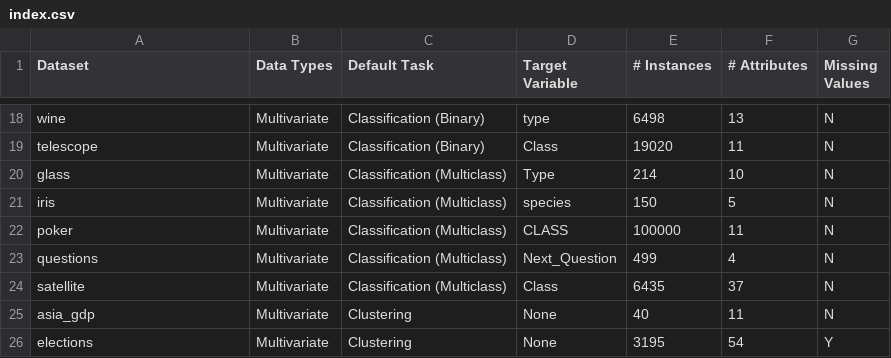
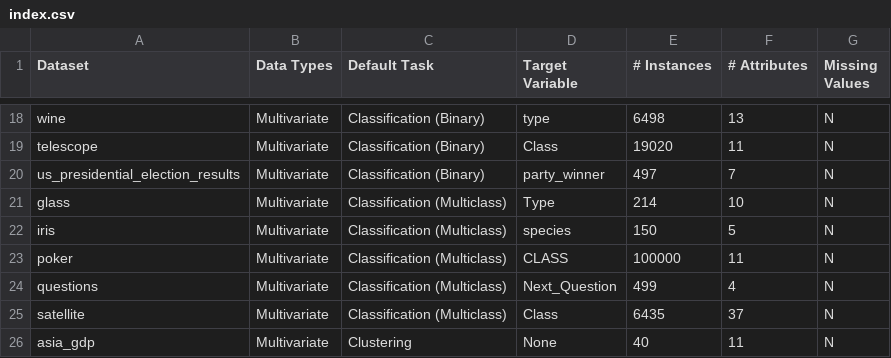
Before and after one commit to pycaret/pycaret, a CSV file: datasets/index.csv, drawn as a sheet; only a part is shown, gaps mark what is left out; the shorter side is filled out with more unchanged rows; the diff names each change by its address in the sheet, - before the commit and + after, or states it on an @@ line.

Commit message:
Add us_presidential_election_results data

```diff
--- a/datasets/index.csv
+++ b/datasets/index.csv
+row 20: us_presidential_election_results | Multivariate | Classification (Binary) | party_winner | 497 | 7 | N
```
Also changed, not shown: 1 other file.
